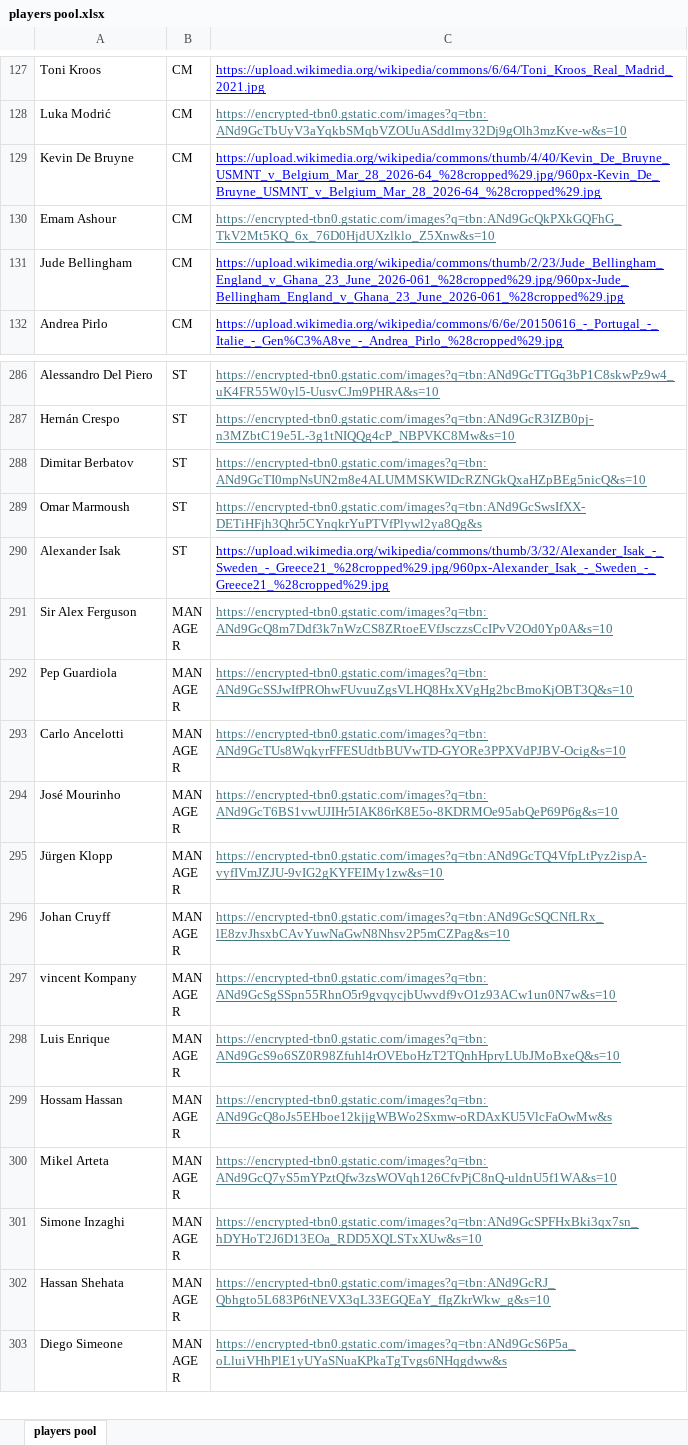
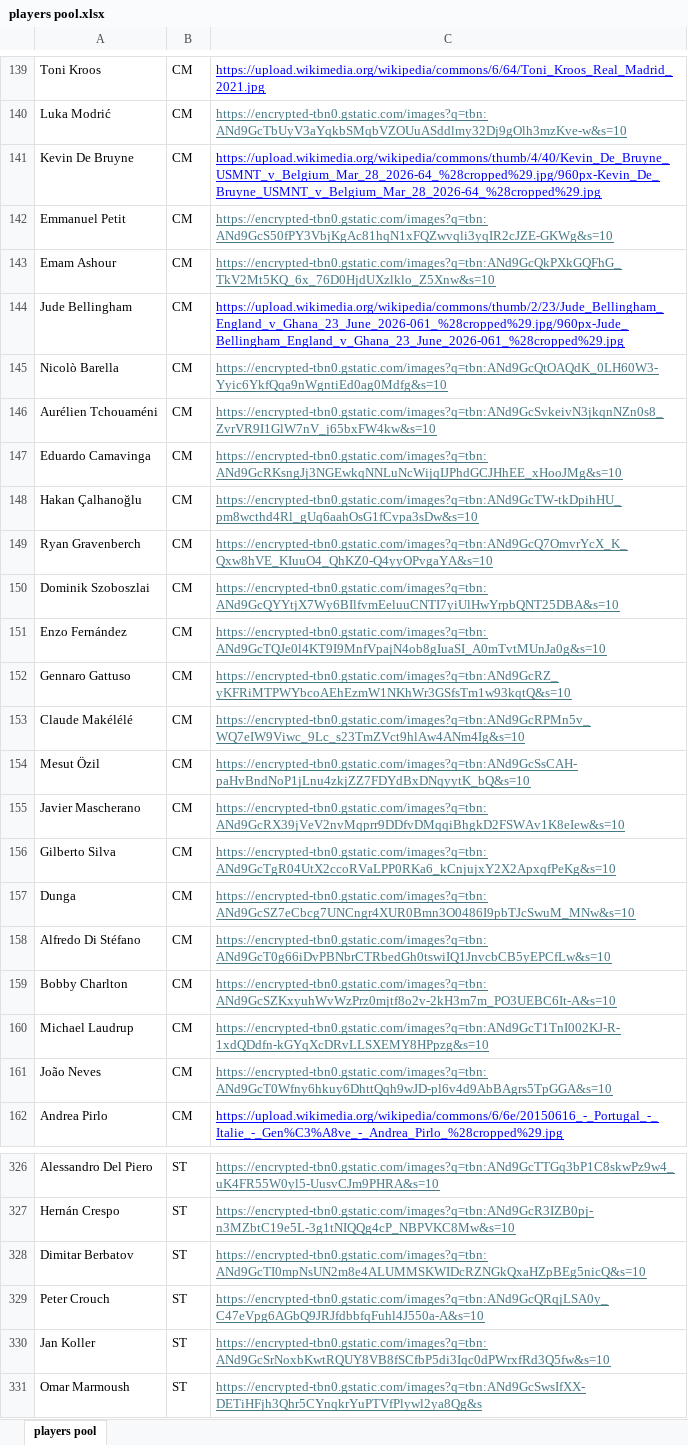
Before and after one commit to gasserpro/Ultimate-Draft-Game-2.1, an Excel workbook: players pool.xlsx, sheet players pool, drawn as a sheet; only a part is shown, gaps mark what is left out; the shorter side is filled out with more unchanged rows; values as stored, in another font and other column widths than the file's, no borders; the diff covers the shown part only; the diff names each change by its address in the sheet, - before the commit and + after, or states it on an @@ line.

```diff
--- a/players pool.xlsx (sheet players pool)
+++ b/players pool.xlsx (sheet players pool)
+row 142: Emmanuel Petit | CM | https://encrypted-tbn0.gstatic.com/images?q=tbn:ANd9GcS50fPY3VbjKgAc81hqN1xFQZwvqli3yqIR2cJZE-GKWg&s=10
+row 145: Nicolò Barella | CM | https://encrypted-tbn0.gstatic.com/images?q=tbn:ANd9GcQtOAQdK_0LH60W3-Yyic6YkfQqa9nWgntiEd0ag0Mdfg&s=10
+row 146: Aurélien Tchouaméni | CM | https://encrypted-tbn0.gstatic.com/images?q=tbn:ANd9GcSvkeivN3jkqnNZn0s8_ZvrVR9I1GlW7nV_j65bxFW4kw&s=10
+row 147: Eduardo Camavinga | CM | https://encrypted-tbn0.gstatic.com/images?q=tbn:ANd9GcRKsngJj3NGEwkqNNLuNcWijqIJPhdGCJHhEE_xHooJMg&s=10
+row 148: Hakan Çalhanoğlu | CM | https://encrypted-tbn0.gstatic.com/images?q=tbn:ANd9GcTW-tkDpihHU_pm8wcthd4Rl_gUq6aahOsG1fCvpa3sDw&s=10
+row 149: Ryan Gravenberch | CM | https://encrypted-tbn0.gstatic.com/images?q=tbn:ANd9GcQ7OmvrYcX_K_Qxw8hVE_KIuuO4_QhKZ0-Q4yyOPvgaYA&s=10
+row 150: Dominik Szoboszlai | CM | https://encrypted-tbn0.gstatic.com/images?q=tbn:ANd9GcQYYtjX7Wy6BIlfvmEeluuCNTI7yiUlHwYrpbQNT25DBA&s=10
+row 151: Enzo Fernández | CM | https://encrypted-tbn0.gstatic.com/images?q=tbn:ANd9GcTQJe0l4KT9I9MnfVpajN4ob8gIuaSI_A0mTvtMUnJa0g&s=10
+row 152: Gennaro Gattuso | CM | https://encrypted-tbn0.gstatic.com/images?q=tbn:ANd9GcRZ_yKFRiMTPWYbcoAEhEzmW1NKhWr3GSfsTm1w93kqtQ&s=10
+row 153: Claude Makélélé | CM | https://encrypted-tbn0.gstatic.com/images?q=tbn:ANd9GcRPMn5v_WQ7eIW9Viwc_9Lc_s23TmZVct9hlAw4ANm4Ig&s=10
+row 154: Mesut Özil | CM | https://encrypted-tbn0.gstatic.com/images?q=tbn:ANd9GcSsCAH-paHvBndNoP1jLnu4zkjZZ7FDYdBxDNqyytK_bQ&s=10
+row 155: Javier Mascherano | CM | https://encrypted-tbn0.gstatic.com/images?q=tbn:ANd9GcRX39jVeV2nvMqprr9DDfvDMqqiBhgkD2FSWAv1K8eIew&s=10
+row 156: Gilberto Silva | CM | https://encrypted-tbn0.gstatic.com/images?q=tbn:ANd9GcTgR04UtX2ccoRVaLPP0RKa6_kCnjujxY2X2ApxqfPeKg&s=10
+row 157: Dunga | CM | https://encrypted-tbn0.gstatic.com/images?q=tbn:ANd9GcSZ7eCbcg7UNCngr4XUR0Bmn3O0486I9pbTJcSwuM_MNw&s=10
+row 158: Alfredo Di Stéfano | CM | https://encrypted-tbn0.gstatic.com/images?q=tbn:ANd9GcT0g66iDvPBNbrCTRbedGh0tswiIQ1JnvcbCB5yEPCfLw&s=10
+row 159: Bobby Charlton | CM | https://encrypted-tbn0.gstatic.com/images?q=tbn:ANd9GcSZKxyuhWvWzPrz0mjtf8o2v-2kH3m7m_PO3UEBC6It-A&s=10
+row 160: Michael Laudrup | CM | https://encrypted-tbn0.gstatic.com/images?q=tbn:ANd9GcT1TnI002KJ-R-1xdQDdfn-kGYqXcDRvLLSXEMY8HPpzg&s=10
+row 161: João Neves | CM | https://encrypted-tbn0.gstatic.com/images?q=tbn:ANd9GcT0Wfny6hkuy6DhttQqh9wJD-pl6v4d9AbBAgrs5TpGGA&s=10
+row 329: Peter Crouch | ST | https://encrypted-tbn0.gstatic.com/images?q=tbn:ANd9GcQRqjLSA0y_C47eVpg6AGbQ9JRJfdbbfqFuhl4J550a-A&s=10
+row 330: Jan Koller | ST | https://encrypted-tbn0.gstatic.com/images?q=tbn:ANd9GcSrNoxbKwtRQUY8VB8fSCfbP5di3Iqc0dPWrxfRd3Q5fw&s=10
```
Also changed, not shown: 30 added rows, 2 removed rows, 2 edited cells and cell formats elsewhere in this sheet.
